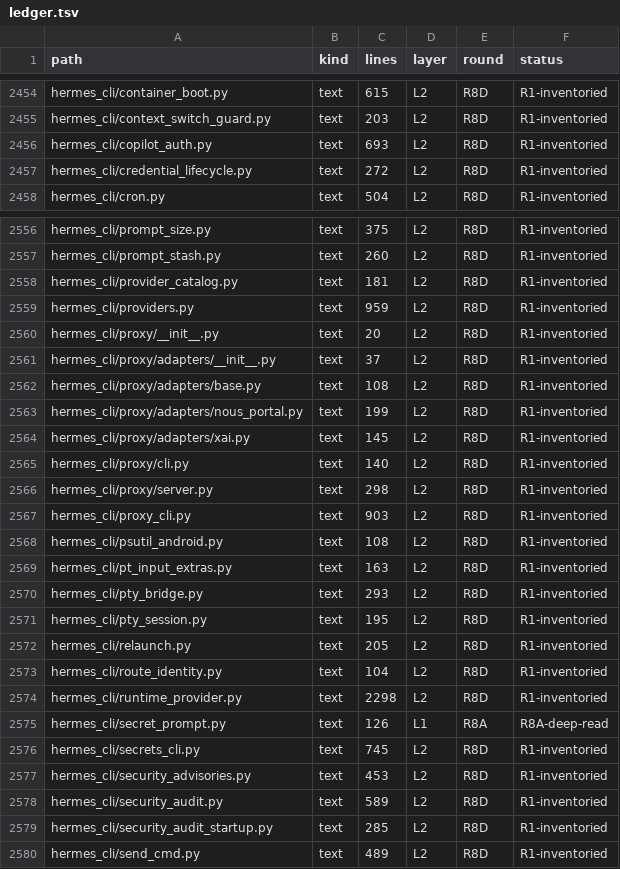
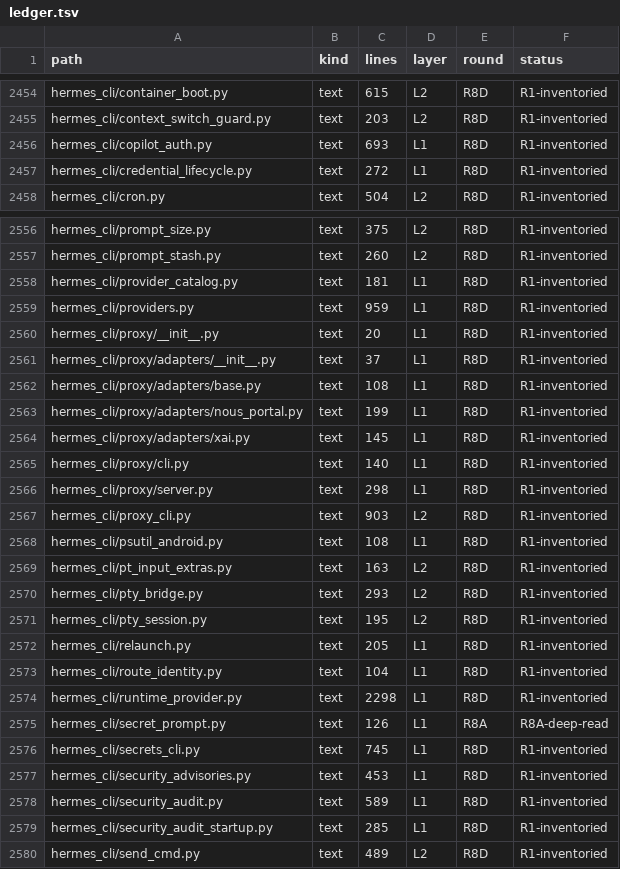
Before and after one commit to BillBeam/hermes-study, a TSV file: data/ledger.tsv, drawn as a sheet; only a part is shown, gaps mark what is left out; the diff covers the shown part only.

```diff
--- a/data/ledger.tsv
+++ b/data/ledger.tsv
@@ -2455,4 +2455,4 @@ hermes_cli/container_boot.py	text	615	L2	R8D	R1-inventoried
 hermes_cli/context_switch_guard.py	text	203	L2	R8D	R1-inventoried
-hermes_cli/copilot_auth.py	text	693	L2	R8D	R1-inventoried
-hermes_cli/credential_lifecycle.py	text	272	L2	R8D	R1-inventoried
+hermes_cli/copilot_auth.py	text	693	L1	R8D	R1-inventoried
+hermes_cli/credential_lifecycle.py	text	272	L1	R8D	R1-inventoried
 hermes_cli/cron.py	text	504	L2	R8D	R1-inventoried
@@ -2557,13 +2557,13 @@ hermes_cli/prompt_size.py	text	375	L2	R8D	R1-inventoried
 hermes_cli/prompt_stash.py	text	260	L2	R8D	R1-inventoried
-hermes_cli/provider_catalog.py	text	181	L2	R8D	R1-inventoried
-hermes_cli/providers.py	text	959	L2	R8D	R1-inventoried
-hermes_cli/proxy/__init__.py	text	20	L2	R8D	R1-inventoried
-hermes_cli/proxy/adapters/__init__.py	text	37	L2	R8D	R1-inventoried
-hermes_cli/proxy/adapters/base.py	text	108	L2	R8D	R1-inventoried
-hermes_cli/proxy/adapters/nous_portal.py	text	199	L2	R8D	R1-inventoried
-hermes_cli/proxy/adapters/xai.py	text	145	L2	R8D	R1-inventoried
-hermes_cli/proxy/cli.py	text	140	L2	R8D	R1-inventoried
-hermes_cli/proxy/server.py	text	298	L2	R8D	R1-inventoried
+hermes_cli/provider_catalog.py	text	181	L1	R8D	R1-inventoried
+hermes_cli/providers.py	text	959	L1	R8D	R1-inventoried
+hermes_cli/proxy/__init__.py	text	20	L1	R8D	R1-inventoried
+hermes_cli/proxy/adapters/__init__.py	text	37	L1	R8D	R1-inventoried
+hermes_cli/proxy/adapters/base.py	text	108	L1	R8D	R1-inventoried
+hermes_cli/proxy/adapters/nous_portal.py	text	199	L1	R8D	R1-inventoried
+hermes_cli/proxy/adapters/xai.py	text	145	L1	R8D	R1-inventoried
+hermes_cli/proxy/cli.py	text	140	L1	R8D	R1-inventoried
+hermes_cli/proxy/server.py	text	298	L1	R8D	R1-inventoried
 hermes_cli/proxy_cli.py	text	903	L2	R8D	R1-inventoried
-hermes_cli/psutil_android.py	text	108	L2	R8D	R1-inventoried
+hermes_cli/psutil_android.py	text	108	L1	R8D	R1-inventoried
 hermes_cli/pt_input_extras.py	text	163	L2	R8D	R1-inventoried
@@ -2571,10 +2571,10 @@ hermes_cli/pty_bridge.py	text	293	L2	R8D	R1-inventoried
 hermes_cli/pty_session.py	text	195	L2	R8D	R1-inventoried
-hermes_cli/relaunch.py	text	205	L2	R8D	R1-inventoried
-hermes_cli/route_identity.py	text	104	L2	R8D	R1-inventoried
-hermes_cli/runtime_provider.py	text	2298	L2	R8D	R1-inventoried
+hermes_cli/relaunch.py	text	205	L1	R8D	R1-inventoried
+hermes_cli/route_identity.py	text	104	L1	R8D	R1-inventoried
+hermes_cli/runtime_provider.py	text	2298	L1	R8D	R1-inventoried
 hermes_cli/secret_prompt.py	text	126	L1	R8A	R8A-deep-read
-hermes_cli/secrets_cli.py	text	745	L2	R8D	R1-inventoried
-hermes_cli/security_advisories.py	text	453	L2	R8D	R1-inventoried
-hermes_cli/security_audit.py	text	589	L2	R8D	R1-inventoried
-hermes_cli/security_audit_startup.py	text	285	L2	R8D	R1-inventoried
+hermes_cli/secrets_cli.py	text	745	L1	R8D	R1-inventoried
+hermes_cli/security_advisories.py	text	453	L1	R8D	R1-inventoried
+hermes_cli/security_audit.py	text	589	L1	R8D	R1-inventoried
+hermes_cli/security_audit_startup.py	text	285	L1	R8D	R1-inventoried
 hermes_cli/send_cmd.py	text	489	L2	R8D	R1-inventoried
```
Also changed, not shown: 33 edited cells elsewhere in this file, 1 other file.
